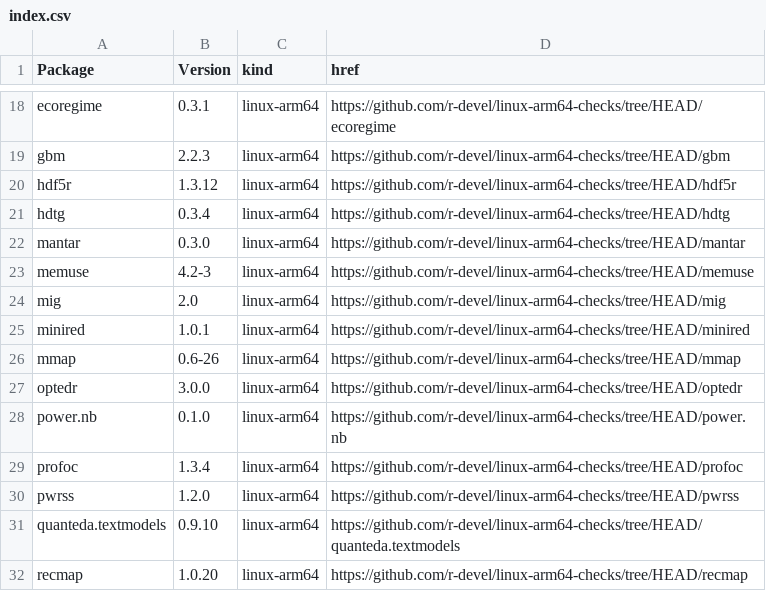
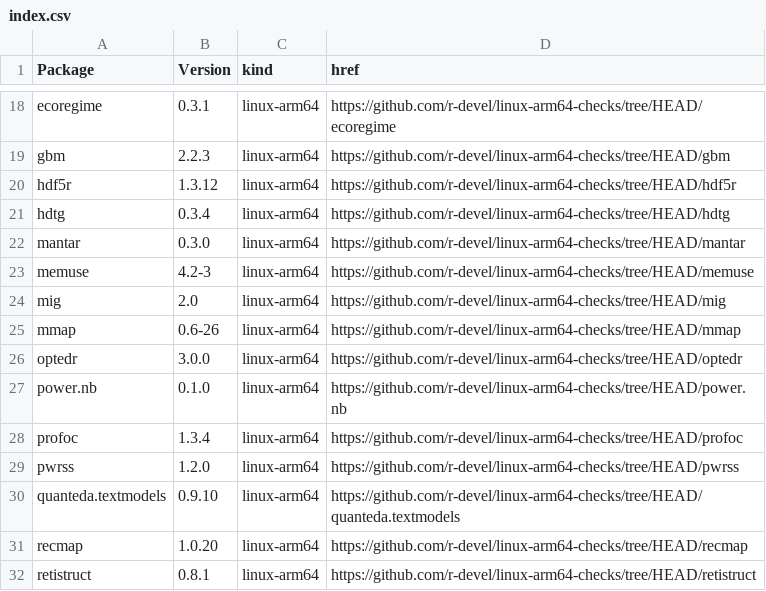
Before and after one commit to r-devel/linux-arm64-checks, a CSV file: index.csv, drawn as a sheet; only a part is shown, gaps mark what is left out; the shorter side is filled out with more unchanged rows.

```diff
--- a/index.csv
+++ b/index.csv
@@ -24,3 +24,2 @@ memuse,4.2-3,linux-arm64,https://github.com/r-devel/linux-arm64-checks/tree/HEAD
 mig,2.0,linux-arm64,https://github.com/r-devel/linux-arm64-checks/tree/HEAD/mig
-minired,1.0.1,linux-arm64,https://github.com/r-devel/linux-arm64-checks/tree/HEAD/minired
 mmap,0.6-26,linux-arm64,https://github.com/r-devel/linux-arm64-checks/tree/HEAD/mmap
```
Also changed, not shown: 4 other files.
